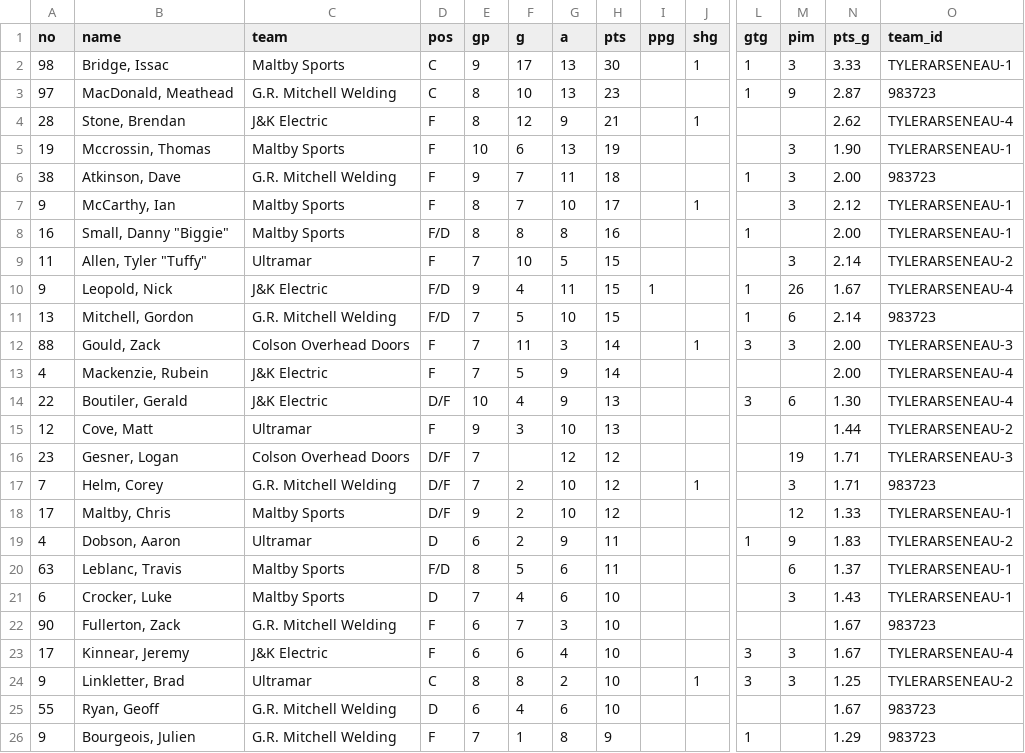
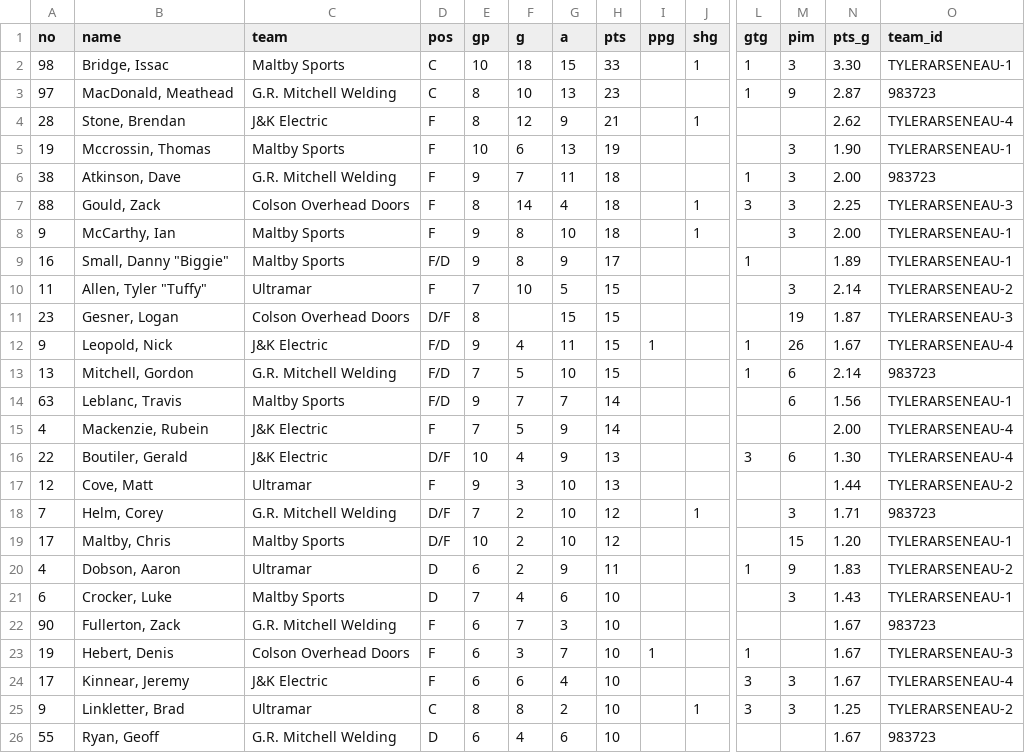
Before and after one commit to ThomasMcCrossin/aahlscraper, a CSV file: data/player_stats.csv, drawn as a sheet; only a part is shown, gaps mark what is left out; removed rows and columns are numbered as before the commit, all else as after; rows hold the shown columns only; the diff names each change by its address in the sheet, - before the commit and + after, or states it on an @@ line.

```diff
--- a/data/player_stats.csv
+++ b/data/player_stats.csv
-E2 (gp): 9
+E2 (gp): 10
-F2 (g): 17
+F2 (g): 18
-G2 (a): 13
+G2 (a): 15
-H2 (pts): 30
+H2 (pts): 33
-N2 (pts_g): 3.33
+N2 (pts_g): 3.30
+row 7: 88 | Gould, Zack | Colson Overhead Doors | F | 8 | 14 | 4 | 18 |  | 1 | 3 | 3 | 2.25 | TYLERARSENEAU-3
-E8:E9 (gp): 8
+E8:E9 (gp): 9
-F8 (g): 7
+F8 (g): 8
-H8 (pts): 17
+H8 (pts): 18
-N8 (pts_g): 2.12
+N8 (pts_g): 2.00
-G9 (a): 8
+G9 (a): 9
-H9 (pts): 16
+H9 (pts): 17
-N9 (pts_g): 2.00
+N9 (pts_g): 1.89
+row 11: 23 | Gesner, Logan | Colson Overhead Doors | D/F | 8 |  | 15 | 15 |  |  |  | 19 | 1.87 | TYLERARSENEAU-3
-row 12: 88 | Gould, Zack | Colson Overhead Doors | F | 7 | 11 | 3 | 14 |  | 1 | 3 | 3 | 2.00 | TYLERARSENEAU-3
+row 14: 63 | Leblanc, Travis | Maltby Sports | F/D | 9 | 7 | 7 | 14 |  |  |  | 6 | 1.56 | TYLERARSENEAU-1
-row 16: 23 | Gesner, Logan | Colson Overhead Doors | D/F | 7 |  | 12 | 12 |  |  |  | 19 | 1.71 | TYLERARSENEAU-3
-E19 (gp): 9
+E19 (gp): 10
-M19 (pim): 12
+M19 (pim): 15
-N19 (pts_g): 1.33
+N19 (pts_g): 1.20
-row 20: 63 | Leblanc, Travis | Maltby Sports | F/D | 8 | 5 | 6 | 11 |  |  |  | 6 | 1.37 | TYLERARSENEAU-1
+row 23: 19 | Hebert, Denis | Colson Overhead Doors | F | 6 | 3 | 7 | 10 | 1 |  | 1 |  | 1.67 | TYLERARSENEAU-3
-row 26: 9 | Bourgeois, Julien | G.R. Mitchell Welding | F | 7 | 1 | 8 | 9 |  |  | 1 |  | 1.29 | 983723
```
Also changed, not shown: data/standings.csv, 7 other files.
